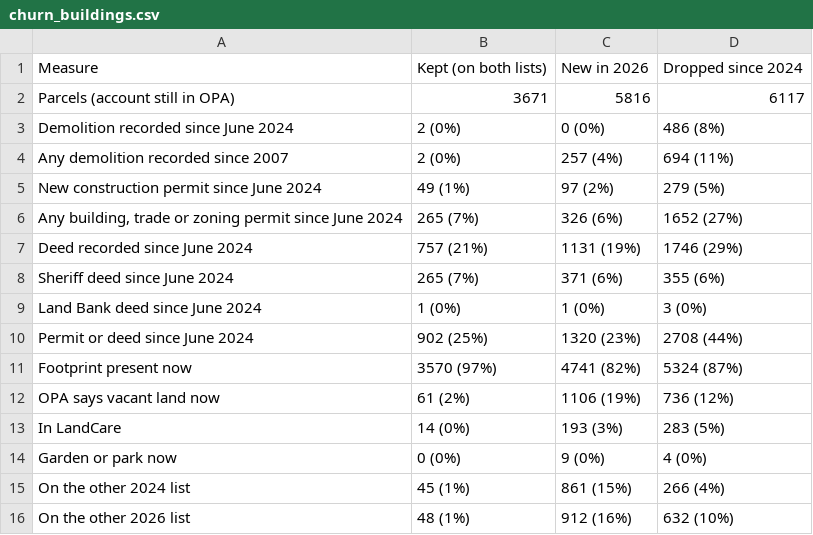
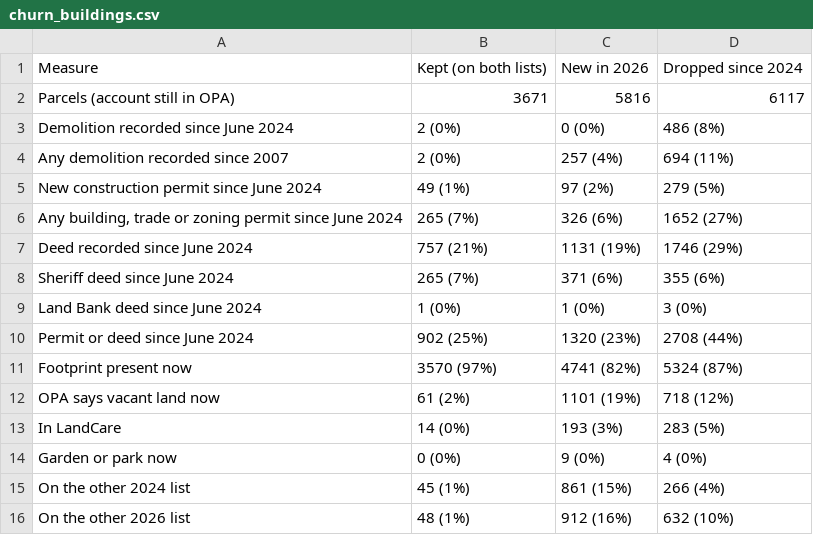
Before and after one commit to holdTheDoorHoid/placekeepers, a CSV file: research/vacancy/results/churn_buildings.csv, drawn as a sheet.

```diff
--- a/research/vacancy/results/churn_buildings.csv
+++ b/research/vacancy/results/churn_buildings.csv
@@ -11,3 +11,3 @@ Permit or deed since June 2024,902 (25%),1320 (23%),2708 (44%)
 Footprint present now,3570 (97%),4741 (82%),5324 (87%)
-OPA says vacant land now,61 (2%),1106 (19%),736 (12%)
+OPA says vacant land now,61 (2%),1101 (19%),718 (12%)
 In LandCare,14 (0%),193 (3%),283 (5%)
```
Also changed, not shown: research/vacancy/results/agreement_lots.csv, research/vacancy/results/not_on_city_lists.csv, 14 other files.
